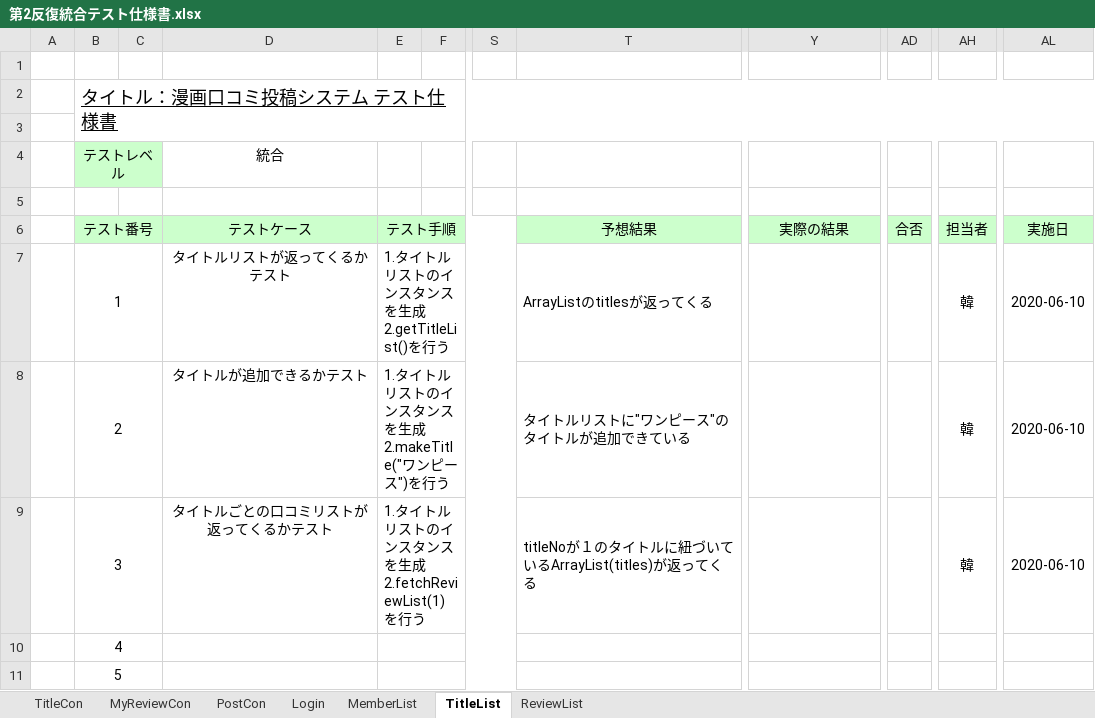
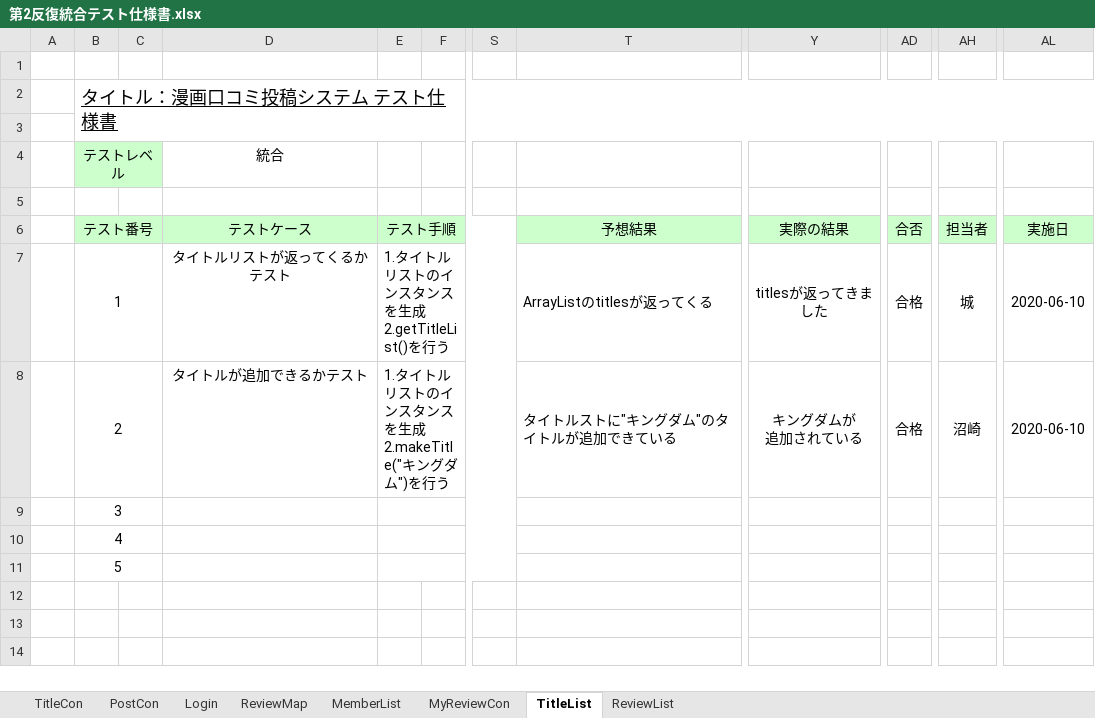
Before and after one commit to Kenta-Shiro/MiniPro2, an Excel workbook: 設計/第2反復統合テスト仕様書.xlsx, sheet TitleList, drawn as a sheet; only a part is shown, gaps mark what is left out; values as stored, in another font and other column widths than the file's, no borders; ↵ is a line break in a cell; the diff names each change by its address in the sheet, - before the commit and + after, or states it on an @@ line.

```diff
--- a/設計/第2反復統合テスト仕様書.xlsx (sheet TitleList)
+++ b/設計/第2反復統合テスト仕様書.xlsx (sheet TitleList)
+sheet tab: ReviewMap
@@ sheet tab order changed: TitleCon | PostCon | Login | ReviewMap | MemberList | MyReviewCon | TitleList | ReviewList @@
-Y7 (実際の結果): (empty)
+Y7 (実際の結果): titlesが返ってきました
-AD7:AD8 (合否): (empty)
+AD7:AD8 (合否): 合格
-AH7 (担当者): 韓
+AH7 (担当者): 城
-E8 (テスト手順): 1.タイトルリストのインスタンスを生成 ↵ 2.makeTitle("ワンピース")を行う
+E8 (テスト手順): 1.タイトルリストのインスタンスを生成 ↵ 2.makeTitle("キングダム")を行う
-T8 (予想結果): タイトルリストに"ワンピース"のタイトルが追加できている
+T8 (予想結果): タイトルストに"キングダム"のタイトルが追加できている
-Y8 (実際の結果): (empty)
+Y8 (実際の結果): キングダムが ↵ 追加されている
-AH8 (担当者): 韓
+AH8 (担当者): 沼崎
-D9 (テストケース): タイトルごとの口コミリストが返ってくるかテスト
+D9 (テストケース): (empty)
-E9 (テスト手順): 1.タイトルリストのインスタンスを生成 ↵ 2.fetchReviewList(1)を行う
+E9 (テスト手順): (empty)
-T9 (予想結果): titleNoが１のタイトルに紐づいているArrayList(titles)が返ってくる
+T9 (予想結果): (empty)
-AH9 (担当者): 韓
+AH9 (担当者): (empty)
-AL9 (実施日): 2020-06-10
+AL9 (実施日): (empty)
```
Also changed, not shown: sheet ReviewList, sheet PostCon, sheet Login, sheet TitleCon, sheet MyReviewCon, sheet MemberList, 2 other files.
